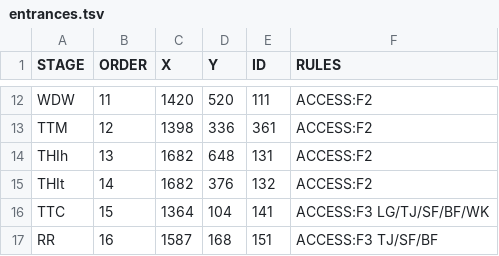
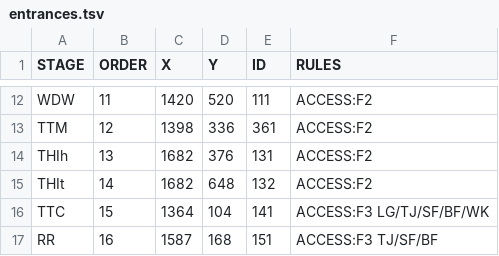
Before and after one commit to ThePhar/APSM64TrackerPack, a TSV file: data/entrances.tsv, drawn as a sheet; only a part is shown, gaps mark what is left out.

Commit message:
Reverse entrances for THIt and THIh on map

```diff
--- a/data/entrances.tsv
+++ b/data/entrances.tsv
@@ -13,4 +13,4 @@ WDW	11	1420	520	111	ACCESS:F2
 TTM	12	1398	336	361	ACCESS:F2
-THIh	13	1682	648	131	ACCESS:F2
-THIt	14	1682	376	132	ACCESS:F2
+THIh	13	1682	376	131	ACCESS:F2
+THIt	14	1682	648	132	ACCESS:F2
 TTC	15	1364	104	141	ACCESS:F3 LG/TJ/SF/BF/WK
```
